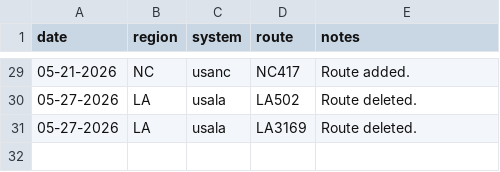
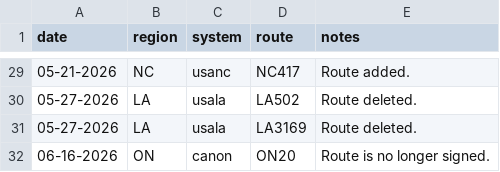
Before and after one commit to Highway-Photo-Project/PhotoData, a CSV file: updates.csv, drawn as a sheet; only a part is shown, gaps mark what is left out; the diff names each change by its address in the sheet, - before the commit and + after, or states it on an @@ line.

Commit message:
Add entry for route no longer signed in ON

```diff
--- a/updates.csv
+++ b/updates.csv
+row 32: 06-16-2026 | ON | canon | ON20 | Route is no longer signed.
```
